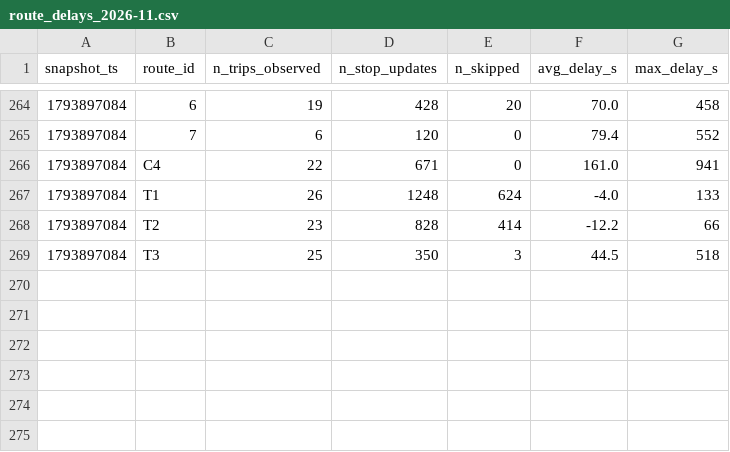
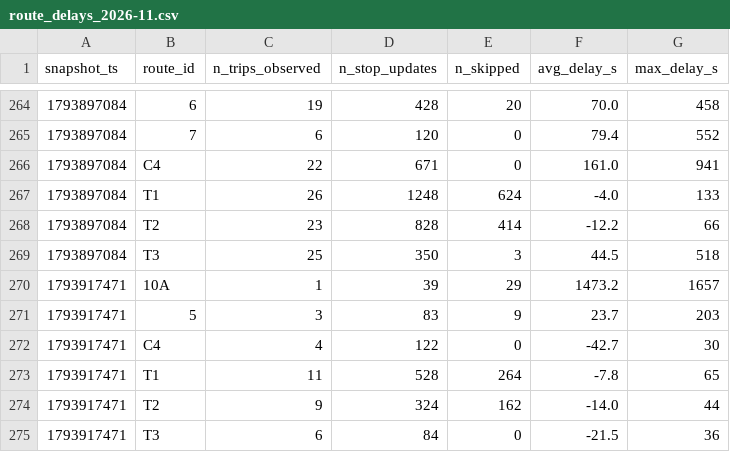
Before and after one commit to mohamedazizbhs/smart-mobility-lemans, a CSV file: data/history/route_delays_2026-11.csv, drawn as a sheet; only a part is shown, gaps mark what is left out.

```diff
--- a/data/history/route_delays_2026-11.csv
+++ b/data/history/route_delays_2026-11.csv
@@ -269 +269,7 @@ snapshot_ts,route_id,n_trips_observed,n_stop_updates,n_skipped,avg_delay_s,max_d
 1793897084,T3,25,350,3,44.5,518
+1793917471,10A,1,39,29,1473.2,1657
+1793917471,5,3,83,9,23.7,203
+1793917471,C4,4,122,0,-42.7,30
+1793917471,T1,11,528,264,-7.8,65
+1793917471,T2,9,324,162,-14.0,44
+1793917471,T3,6,84,0,-21.5,36
```
Also changed, not shown: 1 other file.
